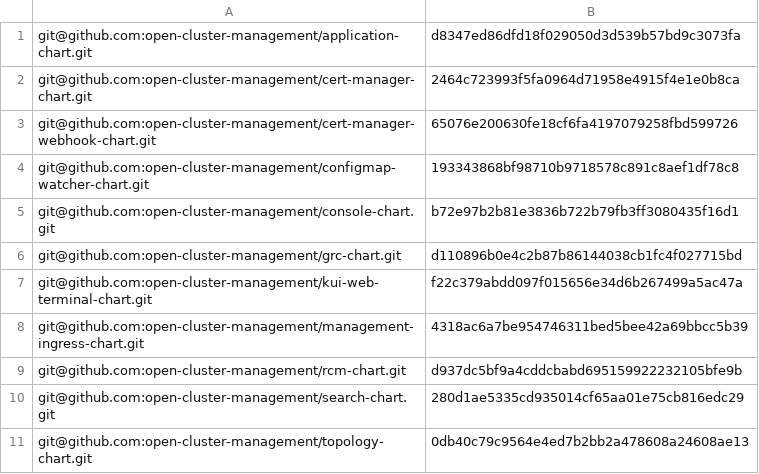
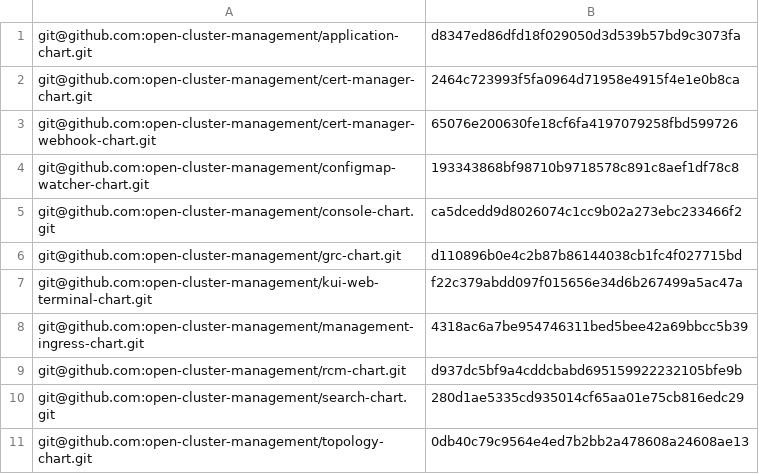
Before and after one commit to stolostron/multiclusterhub-repo, a CSV file: cicd-scripts/chartSHA.csv, drawn as a sheet.

Commit message:
Update chartSHA.csv

```diff
--- a/cicd-scripts/chartSHA.csv
+++ b/cicd-scripts/chartSHA.csv
@@ -4,3 +4,3 @@ git@github.com:open-cluster-management/cert-manager-webhook-chart.git,65076e2006
 git@github.com:open-cluster-management/configmap-watcher-chart.git,193343868bf98710b9718578c891c8aef1df78c8
-git@github.com:open-cluster-management/console-chart.git,b72e97b2b81e3836b722b79fb3ff3080435f16d1
+git@github.com:open-cluster-management/console-chart.git,ca5dcedd9d8026074c1cc9b02a273ebc233466f2
 git@github.com:open-cluster-management/grc-chart.git,d110896b0e4c2b87b86144038cb1fc4f027715bd
```
